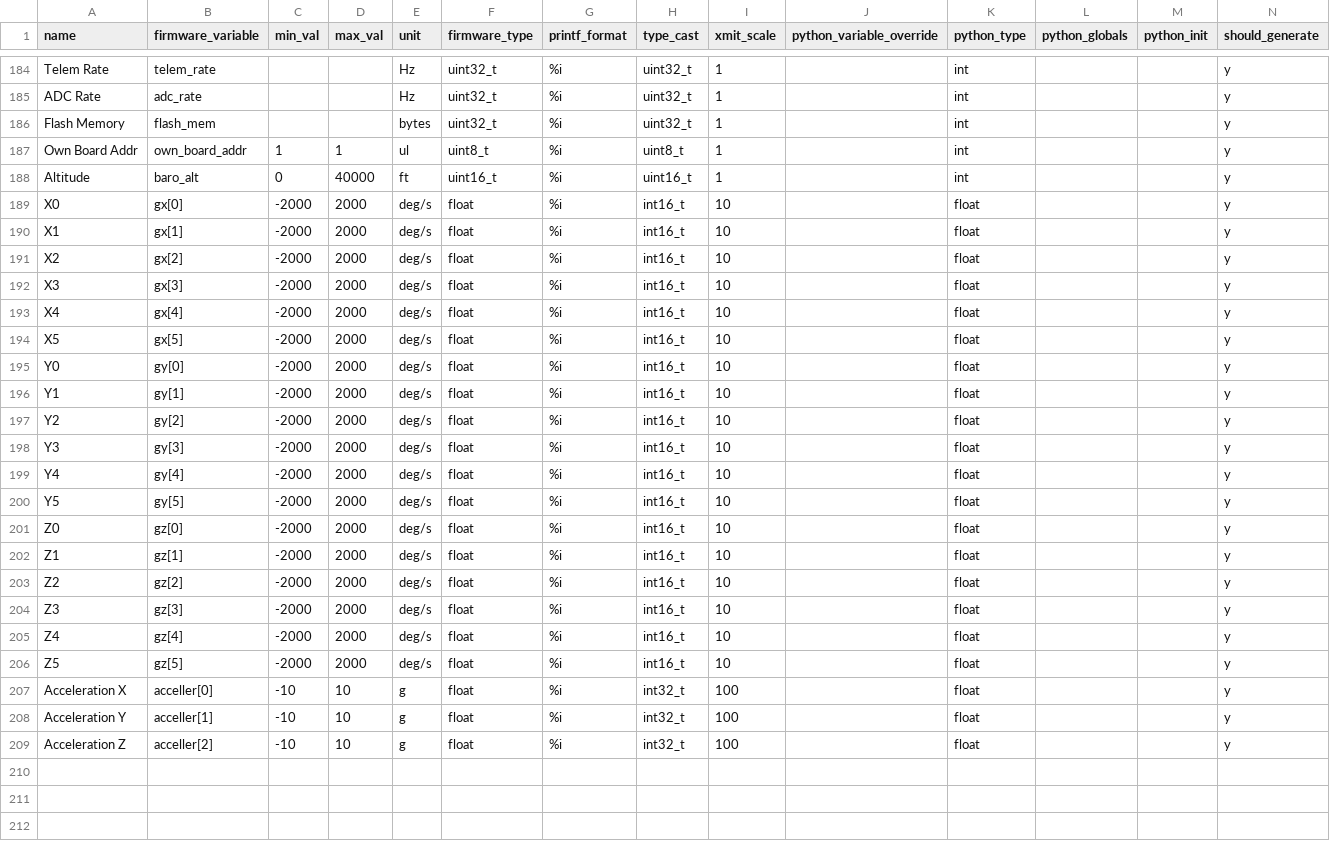
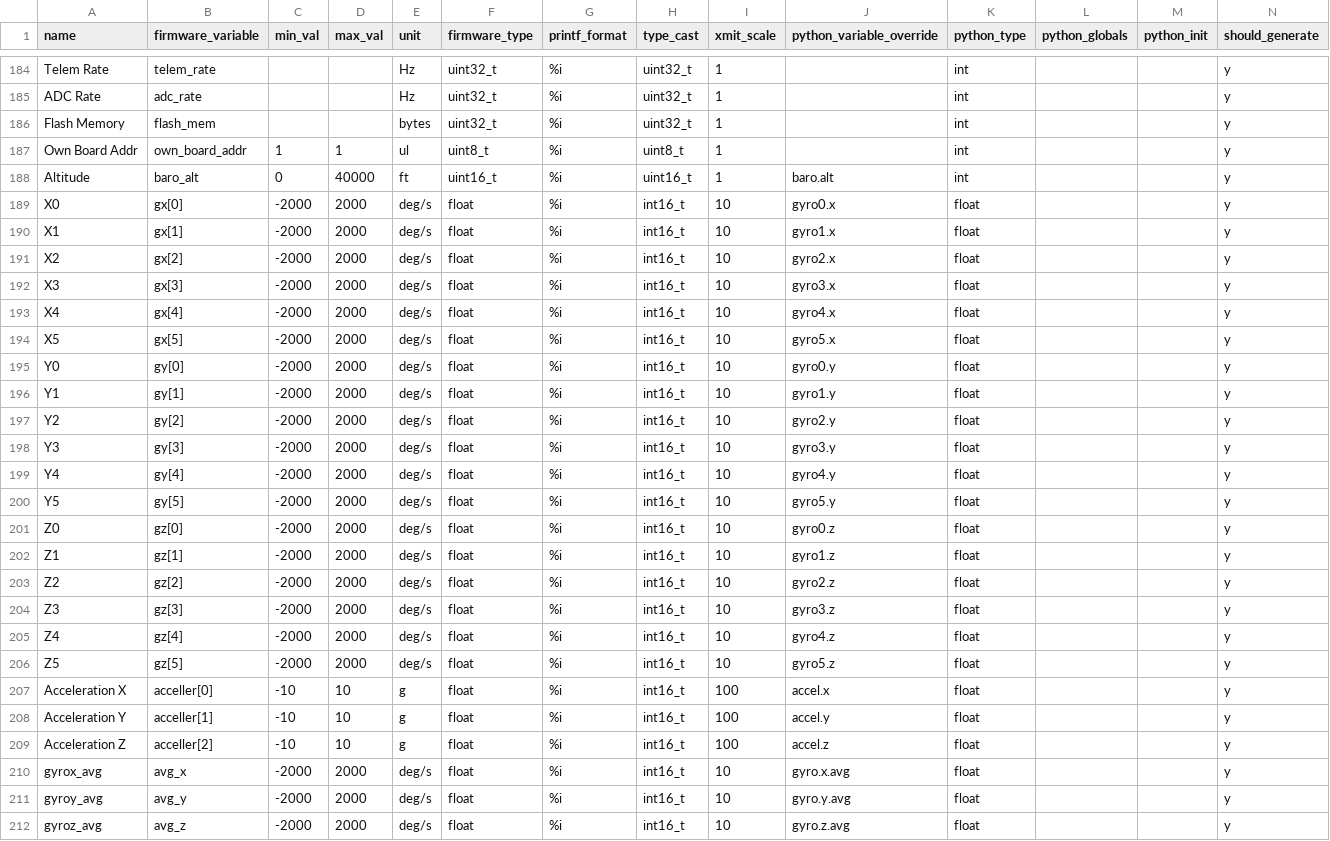
Before and after one commit to nkalan/MASA-firmware-libraries, a CSV file: SerialComms/python/telem_data_flightcomp.csv, drawn as a sheet; only a part is shown, gaps mark what is left out.

Commit message:
fc packet updates

```diff
--- a/SerialComms/python/telem_data_flightcomp.csv
+++ b/SerialComms/python/telem_data_flightcomp.csv
@@ -187,23 +187,26 @@ Flash Memory,flash_mem,,,bytes,uint32_t,%i,uint32_t,1,,int,,,y
 Own Board Addr,own_board_addr,1,1,ul,uint8_t,%i,uint8_t,1,,int,,,y
-Altitude,baro_alt,0,40000,ft,uint16_t,%i,uint16_t,1,,int,,,y
-X0,gx[0],-2000,2000,deg/s,float,%i,int16_t,10,,float,,,y
-X1,gx[1],-2000,2000,deg/s,float,%i,int16_t,10,,float,,,y
-X2,gx[2],-2000,2000,deg/s,float,%i,int16_t,10,,float,,,y
-X3,gx[3],-2000,2000,deg/s,float,%i,int16_t,10,,float,,,y
-X4,gx[4],-2000,2000,deg/s,float,%i,int16_t,10,,float,,,y
-X5,gx[5],-2000,2000,deg/s,float,%i,int16_t,10,,float,,,y
-Y0,gy[0],-2000,2000,deg/s,float,%i,int16_t,10,,float,,,y
-Y1,gy[1],-2000,2000,deg/s,float,%i,int16_t,10,,float,,,y
-Y2,gy[2],-2000,2000,deg/s,float,%i,int16_t,10,,float,,,y
-Y3,gy[3],-2000,2000,deg/s,float,%i,int16_t,10,,float,,,y
-Y4,gy[4],-2000,2000,deg/s,float,%i,int16_t,10,,float,,,y
-Y5,gy[5],-2000,2000,deg/s,float,%i,int16_t,10,,float,,,y
-Z0,gz[0],-2000,2000,deg/s,float,%i,int16_t,10,,float,,,y
-Z1,gz[1],-2000,2000,deg/s,float,%i,int16_t,10,,float,,,y
-Z2,gz[2],-2000,2000,deg/s,float,%i,int16_t,10,,float,,,y
-Z3,gz[3],-2000,2000,deg/s,float,%i,int16_t,10,,float,,,y
-Z4,gz[4],-2000,2000,deg/s,float,%i,int16_t,10,,float,,,y
-Z5,gz[5],-2000,2000,deg/s,float,%i,int16_t,10,,float,,,y
-Acceleration X,acceller[0],-10,10,g,float,%i,int32_t,100,,float,,,y
-Acceleration Y,acceller[1],-10,10,g,float,%i,int32_t,100,,float,,,y
-Acceleration Z,acceller[2],-10,10,g,float,%i,int32_t,100,,float,,,y
+Altitude,baro_alt,0,40000,ft,uint16_t,%i,uint16_t,1,baro.alt,int,,,y
+X0,gx[0],-2000,2000,deg/s,float,%i,int16_t,10,gyro0.x,float,,,y
+X1,gx[1],-2000,2000,deg/s,float,%i,int16_t,10,gyro1.x,float,,,y
+X2,gx[2],-2000,2000,deg/s,float,%i,int16_t,10,gyro2.x,float,,,y
+X3,gx[3],-2000,2000,deg/s,float,%i,int16_t,10,gyro3.x,float,,,y
+X4,gx[4],-2000,2000,deg/s,float,%i,int16_t,10,gyro4.x,float,,,y
+X5,gx[5],-2000,2000,deg/s,float,%i,int16_t,10,gyro5.x,float,,,y
+Y0,gy[0],-2000,2000,deg/s,float,%i,int16_t,10,gyro0.y,float,,,y
+Y1,gy[1],-2000,2000,deg/s,float,%i,int16_t,10,gyro1.y,float,,,y
+Y2,gy[2],-2000,2000,deg/s,float,%i,int16_t,10,gyro2.y,float,,,y
+Y3,gy[3],-2000,2000,deg/s,float,%i,int16_t,10,gyro3.y,float,,,y
+Y4,gy[4],-2000,2000,deg/s,float,%i,int16_t,10,gyro4.y,float,,,y
+Y5,gy[5],-2000,2000,deg/s,float,%i,int16_t,10,gyro5.y,float,,,y
+Z0,gz[0],-2000,2000,deg/s,float,%i,int16_t,10,gyro0.z,float,,,y
+Z1,gz[1],-2000,2000,deg/s,float,%i,int16_t,10,gyro1.z,float,,,y
+Z2,gz[2],-2000,2000,deg/s,float,%i,int16_t,10,gyro2.z,float,,,y
+Z3,gz[3],-2000,2000,deg/s,float,%i,int16_t,10,gyro3.z,float,,,y
+Z4,gz[4],-2000,2000,deg/s,float,%i,int16_t,10,gyro4.z,float,,,y
+Z5,gz[5],-2000,2000,deg/s,float,%i,int16_t,10,gyro5.z,float,,,y
+Acceleration X,acceller[0],-10,10,g,float,%i,int16_t,100,accel.x,float,,,y
+Acceleration Y,acceller[1],-10,10,g,float,%i,int16_t,100,accel.y,float,,,y
+Acceleration Z,acceller[2],-10,10,g,float,%i,int16_t,100,accel.z,float,,,y
+gyrox_avg,avg_x,-2000,2000,deg/s,float,%i,int16_t,10,gyro.x.avg,float,,,y
+gyroy_avg,avg_y,-2000,2000,deg/s,float,%i,int16_t,10,gyro.y.avg,float,,,y
+gyroz_avg,avg_z,-2000,2000,deg/s,float,%i,int16_t,10,gyro.z.avg,float,,,y
```
